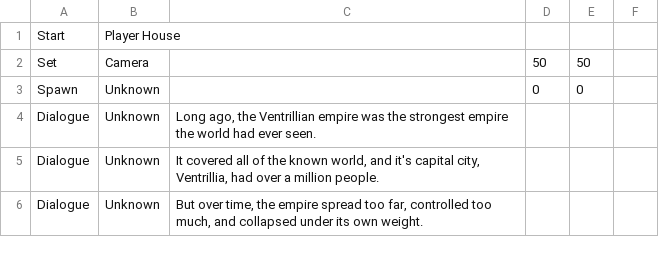
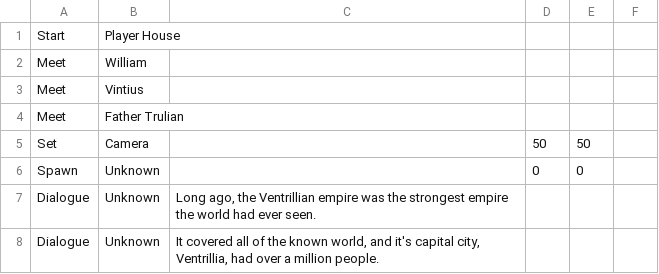
Before and after one commit to Zzyzva/FarmGame, a CSV file: Assets/Cutscene/Resources/Start.csv, drawn as a sheet; only a part is shown; the shorter side is filled out with more unchanged rows; the diff names each change by its address in the sheet, - before the commit and + after, or states it on an @@ line.

Commit message:
Three intro cutscenes

```diff
--- a/Assets/Cutscene/Resources/Start.csv
+++ b/Assets/Cutscene/Resources/Start.csv
+row 2: Meet | William
+row 3: Meet | Vintius
+row 4: Meet | Father Trulian
```
Also changed, not shown: Assets/Cutscene/CutsceneKey.csv, Assets/Cutscene/Resources/Derrick1.csv, 30 other files.
